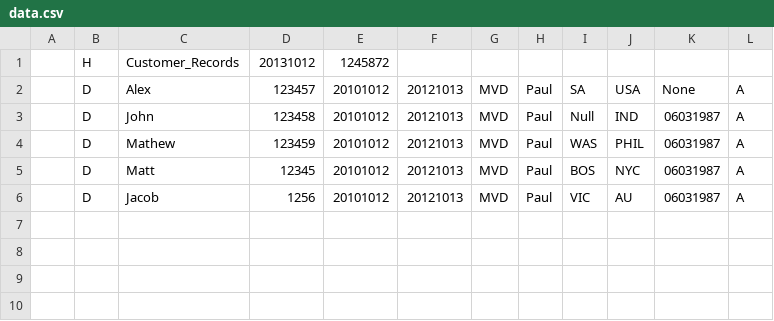
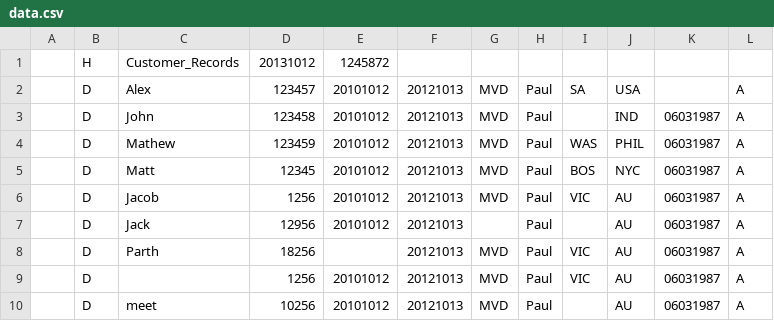
Before and after one commit to parthpatadiya/Incubyte_assessment_parth_patadiya, a CSV file: data.csv, drawn as a sheet.

```diff
--- a/data.csv
+++ b/data.csv
@@ -1,4 +1,4 @@
 |H|Customer_Records|20131012|1245872|
-|D|Alex|123457|20101012|20121013|MVD|Paul|SA|USA|None|A
-|D|John|123458|20101012|20121013|MVD|Paul|Null|IND|06031987|A
+|D|Alex|123457|20101012|20121013|MVD|Paul|SA|USA||A
+|D|John|123458|20101012|20121013|MVD|Paul||IND|06031987|A
 |D|Mathew|123459|20101012|20121013|MVD|Paul|WAS|PHIL|06031987|A
@@ -6 +6,5 @@
 |D|Jacob|1256|20101012|20121013|MVD|Paul|VIC|AU|06031987|A
+|D|Jack|12956|20101012|20121013||Paul||AU|06031987|A
+|D|Parth|18256||20121013|MVD|Paul|VIC|AU|06031987|A
+|D||1256|20101012|20121013|MVD|Paul|VIC|AU|06031987|A
+|D|meet|10256|20101012|20121013|MVD|Paul||AU|06031987|A
```
Also changed, not shown: 1 other file.
